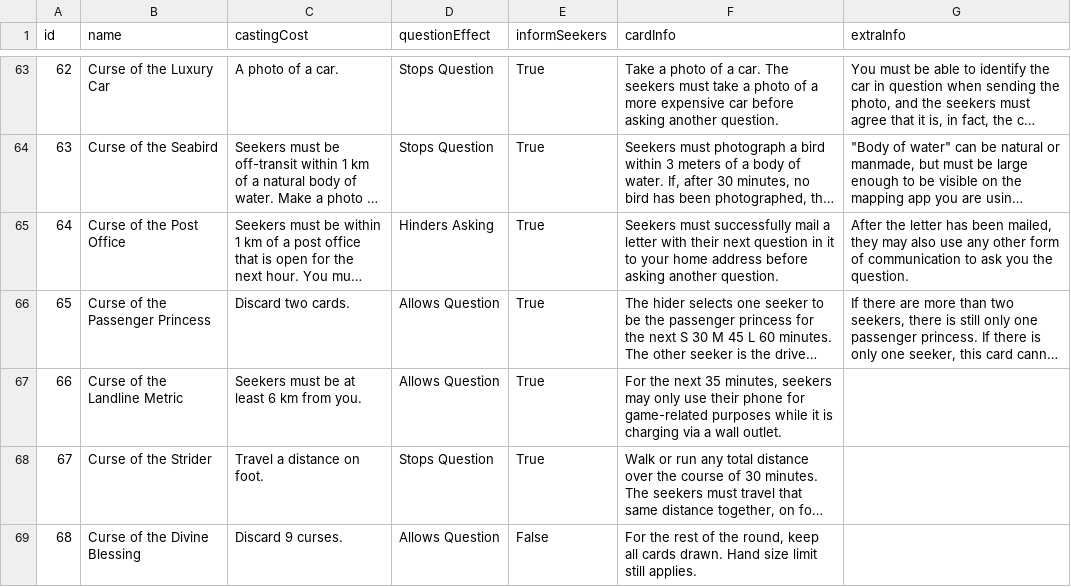
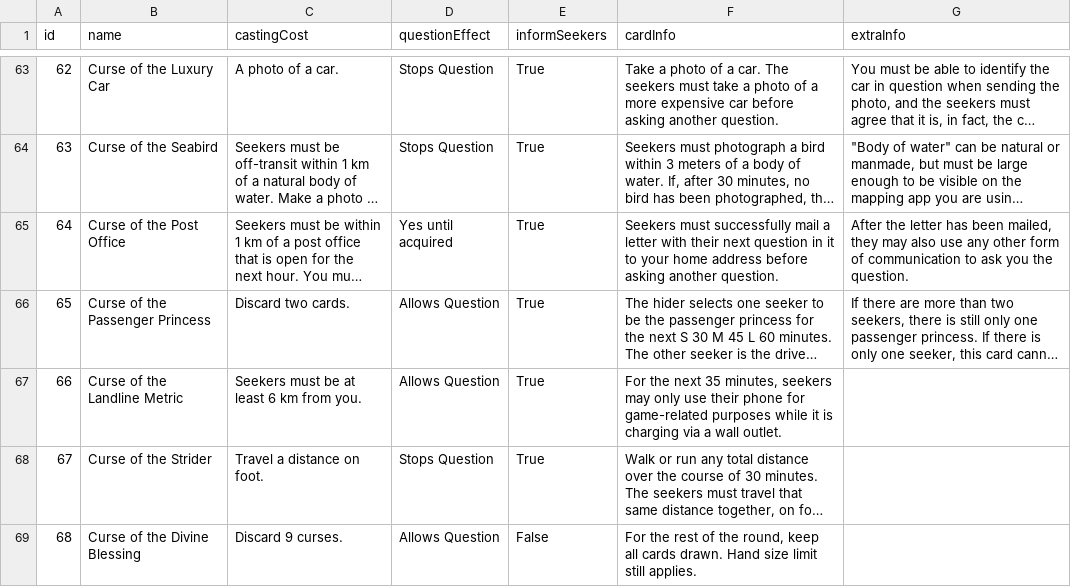
Before and after one commit to Legaj/Lampskene, a CSV file: curses.csv, drawn as a sheet; only a part is shown, gaps mark what is left out; long unchanged cells end in …; the diff covers the shown part only; the diff names each change by its address in the sheet, - before the commit and + after, or states it on an @@ line.

Commit message:
Updated Curse Menu
New Hinders Question Class
Minor changes

```diff
--- a/curses.csv
+++ b/curses.csv
-D65 (questionEffect): Hinders Asking
+D65 (questionEffect): Yes until acquired
```
Also changed, not shown: 2 added rows and 12 edited cells elsewhere in this file, 3 other files.
